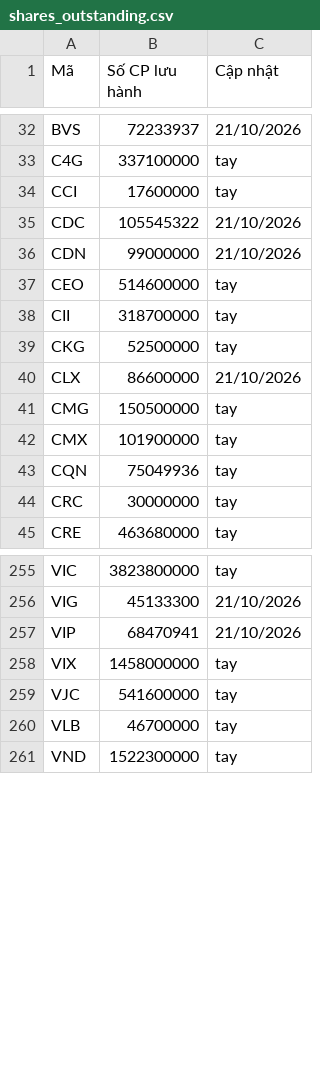
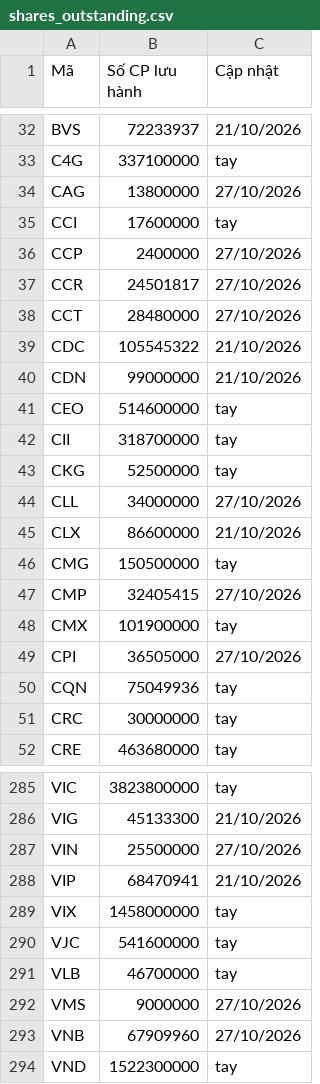
Before and after one commit to yunaduong2022-prog/tram-tin-hieu-ck, a CSV file: data/shares_outstanding.csv, drawn as a sheet; only a part is shown, gaps mark what is left out; the diff covers the shown part only.

```diff
--- a/data/shares_outstanding.csv
+++ b/data/shares_outstanding.csv
@@ -33,3 +33,7 @@ BVS,72233937,21/10/2026
 C4G,337100000,tay
+CAG,13800000,27/10/2026
 CCI,17600000,tay
+CCP,2400000,27/10/2026
+CCR,24501817,27/10/2026
+CCT,28480000,27/10/2026
 CDC,105545322,21/10/2026
@@ -39,5 +43,8 @@ CII,318700000,tay
 CKG,52500000,tay
+CLL,34000000,27/10/2026
 CLX,86600000,21/10/2026
 CMG,150500000,tay
+CMP,32405415,27/10/2026
 CMX,101900000,tay
+CPI,36505000,27/10/2026
 CQN,75049936,tay
@@ -256,2 +286,3 @@ VIC,3823800000,tay
 VIG,45133300,21/10/2026
+VIN,25500000,27/10/2026
 VIP,68470941,21/10/2026
@@ -260,2 +291,4 @@ VJC,541600000,tay
 VLB,46700000,tay
+VMS,9000000,27/10/2026
+VNB,67909960,27/10/2026
 VND,1522300000,tay
```
Also changed, not shown: 23 added rows elsewhere in this file, data/index_prices.csv, data/nhom_von_hoa_gia.csv, 3 other files.
